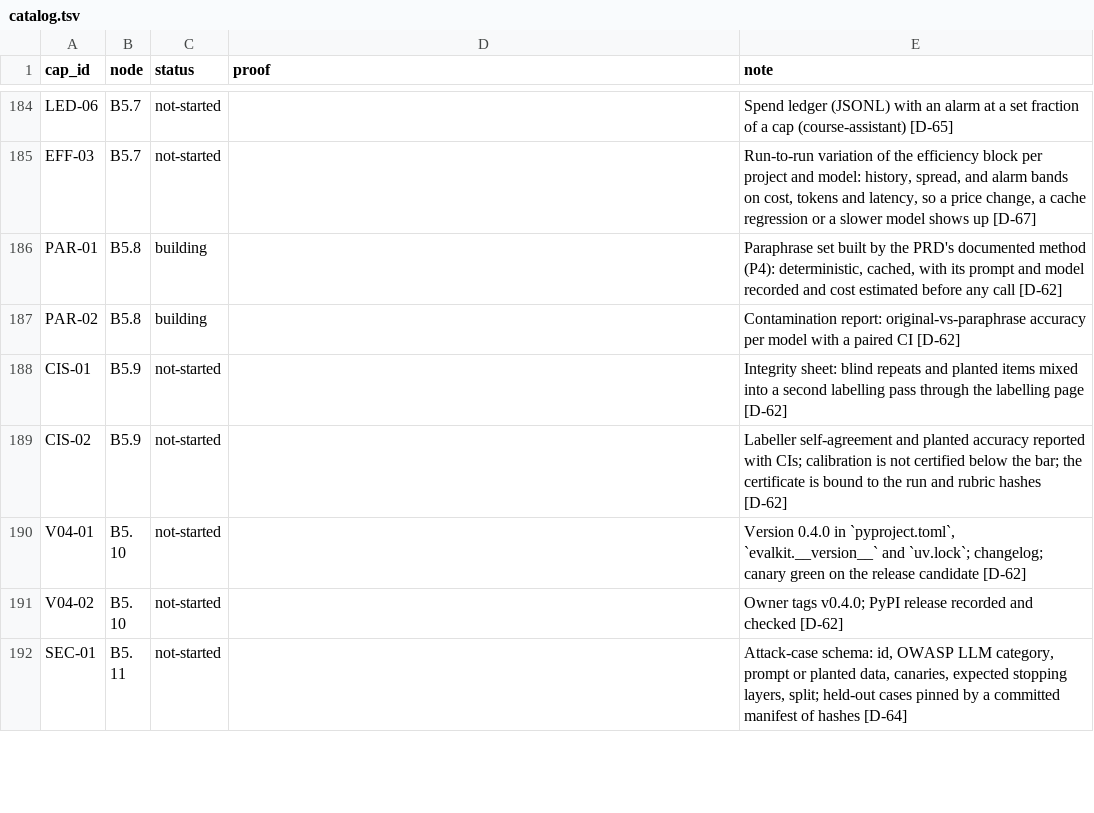
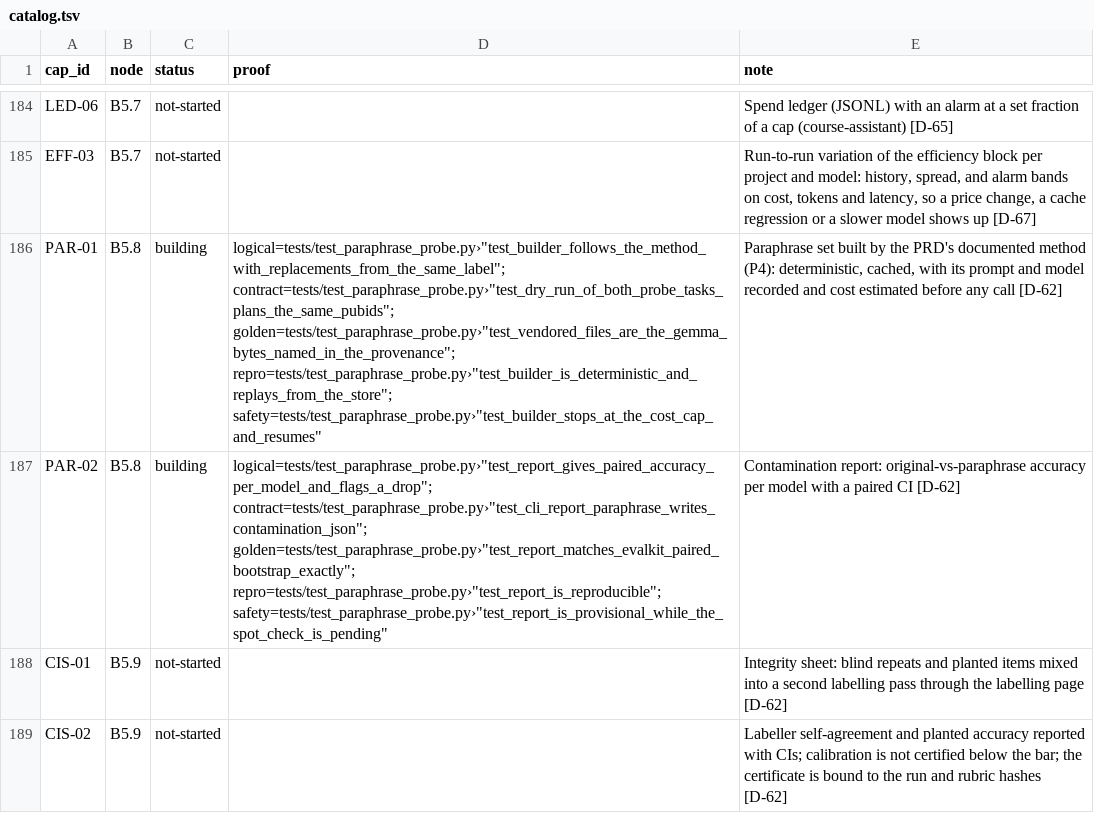
Before and after one commit to biplob819/evalkit, a TSV file: docs/graph/catalog.tsv, drawn as a sheet; only a part is shown, gaps mark what is left out; the shorter side is filled out with more unchanged rows; the diff names each change by its address in the sheet, - before the commit and + after, or states it on an @@ line.

```diff
--- a/docs/graph/catalog.tsv
+++ b/docs/graph/catalog.tsv
-D186 (proof): (empty)
+D186 (proof): logical=tests/test_paraphrase_probe.py›"test_builder_follows_the_method_with_replacements_from_the_same_label"; contract=tests/test_paraphrase_probe.py›"test_dry_run_of_both_probe_tasks_plans_the_same_pubids"; golden=tests/test_paraphrase_probe.py›"test_vendored_files_are_the_gemma_bytes_named_in_the_provenance"; repro=tests/test_paraphrase_probe.py›"test_builder_is_deterministic_and_replays_from_the_store"; safety=tests/test_paraphrase_probe.py›"test_builder_stops_at_the_cost_cap_and_resumes"
-D187 (proof): (empty)
+D187 (proof): logical=tests/test_paraphrase_probe.py›"test_report_gives_paired_accuracy_per_model_and_flags_a_drop"; contract=tests/test_paraphrase_probe.py›"test_cli_report_paraphrase_writes_contamination_json"; golden=tests/test_paraphrase_probe.py›"test_report_matches_evalkit_paired_bootstrap_exactly"; repro=tests/test_paraphrase_probe.py›"test_report_is_reproducible"; safety=tests/test_paraphrase_probe.py›"test_report_is_provisional_while_the_spot_check_is_pending"
```
Also changed, not shown: 1 other file.
